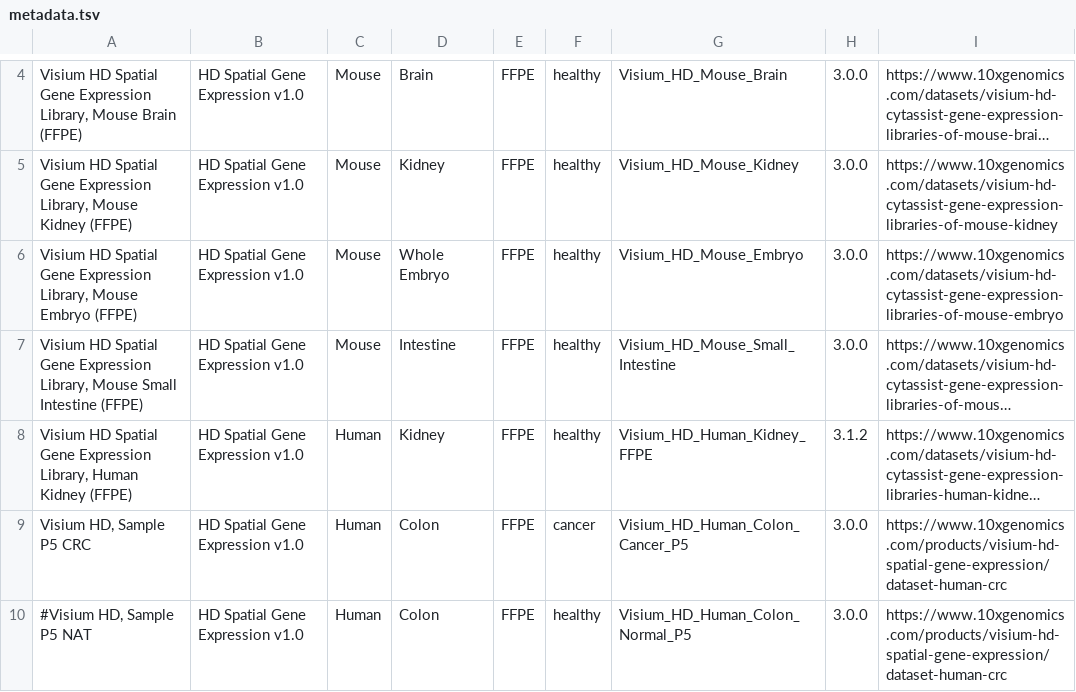
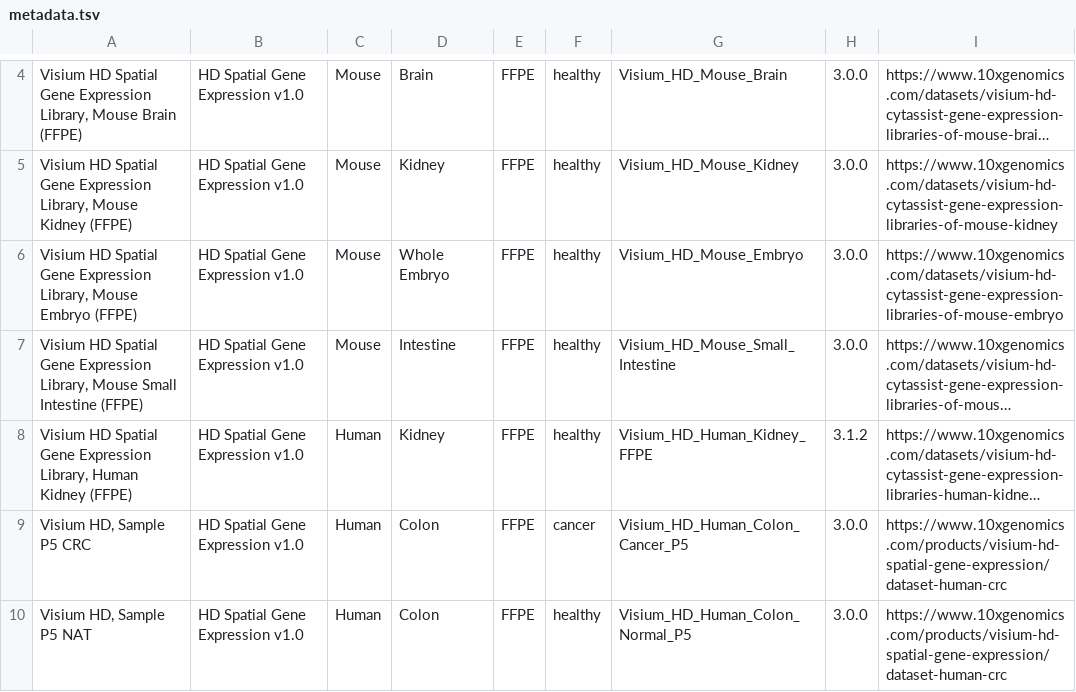
Before and after one commit to Yirios/SuperResolvedST-Pipeline, a TSV file: benchmark/metadata.tsv, drawn as a sheet; only a part is shown, gaps mark what is left out; long unchanged cells end in …; the diff names each change by its address in the sheet, - before the commit and + after, or states it on an @@ line.

```diff
--- a/benchmark/metadata.tsv
+++ b/benchmark/metadata.tsv
-A10: #Visium HD, Sample P5 NAT
+A10: Visium HD, Sample P5 NAT
```
